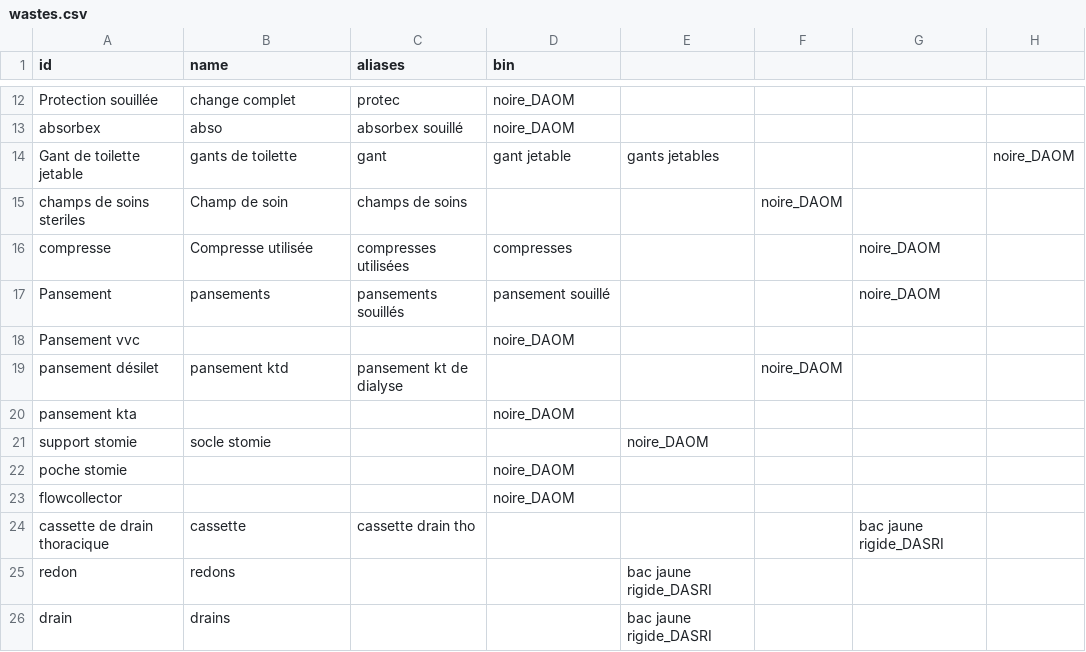
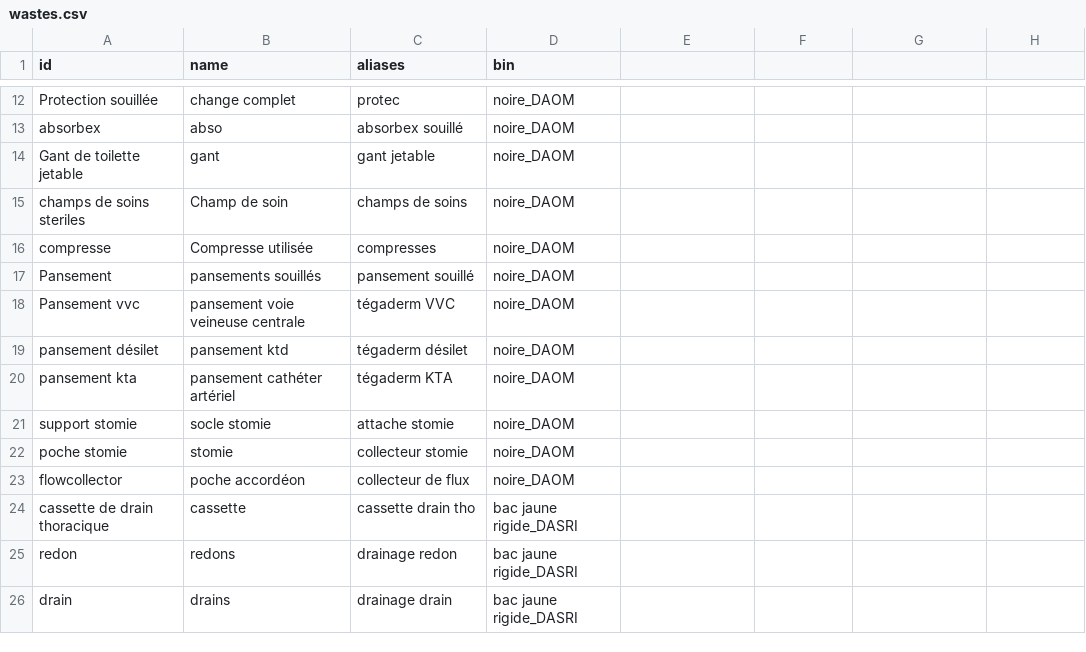
Before and after one commit to laurielansalot/greenrea, a CSV file: wastes.csv, drawn as a sheet; only a part is shown, gaps mark what is left out; the diff covers the shown part only.

Commit message:
Update wastes.csv

```diff
--- a/wastes.csv
+++ b/wastes.csv
@@ -13,14 +13,14 @@ Protection souillée,change complet,protec,noire_DAOM
 absorbex,abso,absorbex souillé,noire_DAOM
-Gant de toilette jetable,gants de toilette,gant,gant jetable,gants jetables,,,noire_DAOM
-champs de soins steriles,Champ de soin,champs de soins,,,noire_DAOM
-compresse,Compresse utilisée,compresses utilisées,compresses,,,noire_DAOM
-Pansement,pansements,pansements souillés,pansement souillé,,,noire_DAOM
-Pansement vvc,,,noire_DAOM
-pansement désilet,pansement ktd,pansement kt de dialyse,,,noire_DAOM
-pansement kta,,,noire_DAOM
-support stomie,socle stomie,,,noire_DAOM
-poche stomie,,,noire_DAOM
-flowcollector,,,noire_DAOM
-cassette de drain thoracique,cassette,cassette drain tho,,,,bac jaune rigide_DASRI
-redon,redons,,,bac jaune rigide_DASRI
-drain,drains,,,bac jaune rigide_DASRI
+Gant de toilette jetable,gant,gant jetable,noire_DAOM
+champs de soins steriles,Champ de soin,champs de soins,noire_DAOM
+compresse,Compresse utilisée,compresses,noire_DAOM
+Pansement,pansements souillés,pansement souillé,noire_DAOM
+Pansement vvc,pansement voie veineuse centrale,tégaderm VVC,noire_DAOM
+pansement désilet,pansement ktd,tégaderm désilet,noire_DAOM
+pansement kta,pansement cathéter artériel,tégaderm KTA,noire_DAOM
+support stomie,socle stomie,attache stomie,noire_DAOM
+poche stomie,stomie,collecteur stomie,noire_DAOM
+flowcollector,poche accordéon,collecteur de flux,noire_DAOM
+cassette de drain thoracique,cassette,cassette drain tho,bac jaune rigide_DASRI
+redon,redons,drainage redon,bac jaune rigide_DASRI
+drain,drains,drainage drain,bac jaune rigide_DASRI
```
Also changed, not shown: 2 edited cells elsewhere in this file.
